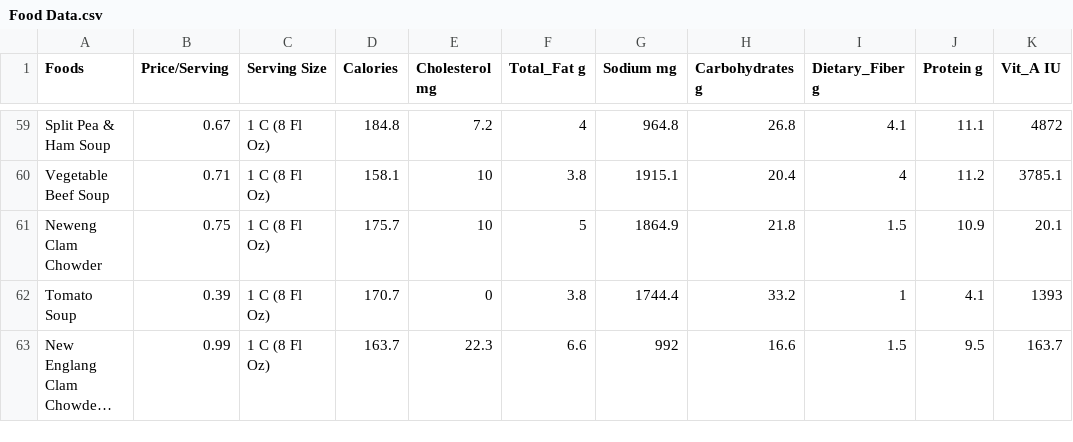
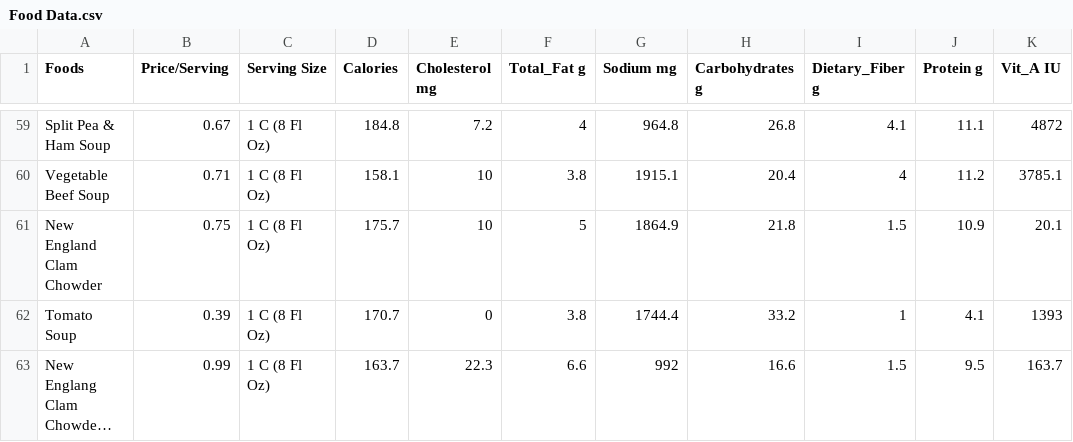
Before and after one commit to RafaelZernaUP/CMSC-150-PROJECT, a CSV file: Data/Food Data.csv, drawn as a sheet; only a part is shown, gaps mark what is left out; long unchanged cells end in …; the diff names each change by its address in the sheet, - before the commit and + after, or states it on an @@ line.

Commit message:
feat: added rudamentary food chooser

```diff
--- a/Data/Food Data.csv
+++ b/Data/Food Data.csv
-A61 (Foods): Neweng Clam Chowder
+A61 (Foods): New England Clam Chowder
```
Also changed, not shown: 2 other files.
